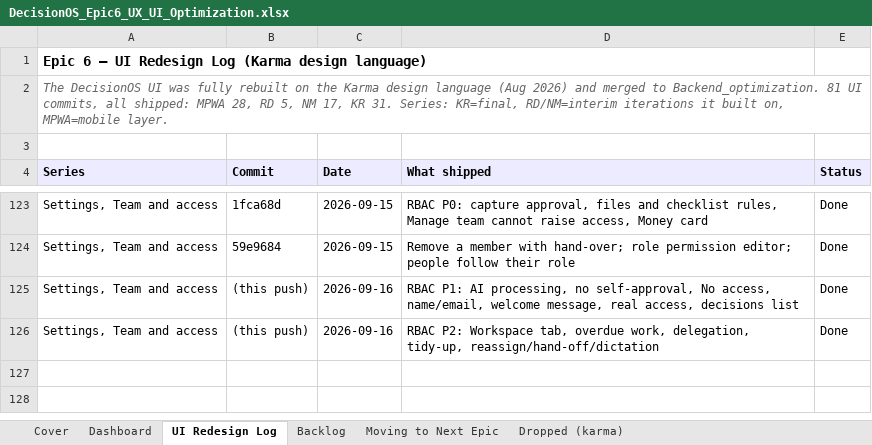
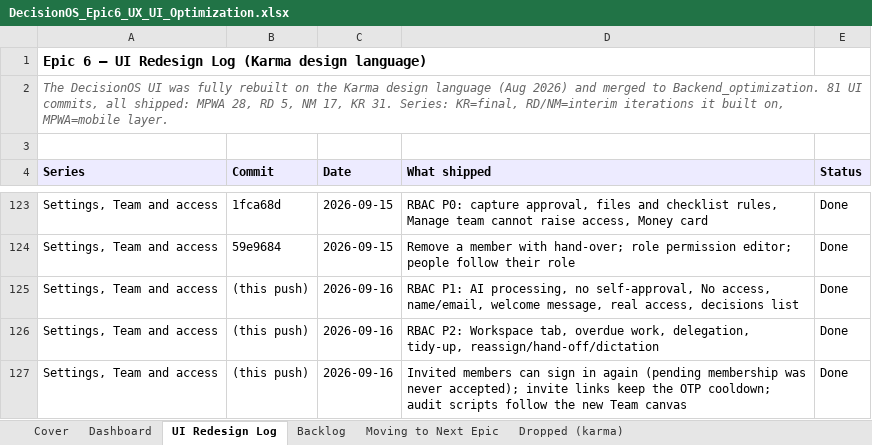
Before and after one commit to quazrelevate-god/DecisionOS, an Excel workbook: docs/DecisionOS_Epic6_UX_UI_Optimization.xlsx, sheet UI Redesign Log, drawn as a sheet; only a part is shown, gaps mark what is left out; values as stored, in another font and other column widths than the file's, no borders; the diff names each change by its address in the sheet, - before the commit and + after, or states it on an @@ line.

```diff
--- a/docs/DecisionOS_Epic6_UX_UI_Optimization.xlsx (sheet UI Redesign Log)
+++ b/docs/DecisionOS_Epic6_UX_UI_Optimization.xlsx (sheet UI Redesign Log)
+row 127: Settings, Team and access | (this push) | 2026-09-16 | Invited members can sign in again (pending membership was never accepted); invite links keep the OTP cooldown; audit scripts follow the new Team canvas | Done
```
Also changed, not shown: sheet Backlog, sheet Dashboard, 11 other files.
